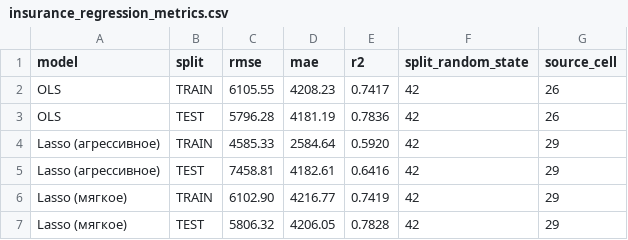
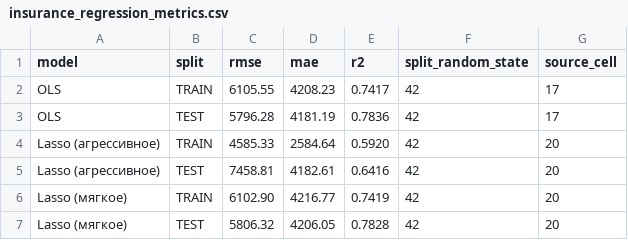
Before and after one commit to NikkiRe/ml-experiments, a CSV file: results/insurance_regression_metrics.csv, drawn as a sheet.

```diff
--- a/results/insurance_regression_metrics.csv
+++ b/results/insurance_regression_metrics.csv
@@ -1,7 +1,7 @@
 model,split,rmse,mae,r2,split_random_state,source_cell
-OLS,TRAIN,6105.55,4208.23,0.7417,42,26
-OLS,TEST,5796.28,4181.19,0.7836,42,26
-Lasso (агрессивное),TRAIN,4585.33,2584.64,0.5920,42,29
-Lasso (агрессивное),TEST,7458.81,4182.61,0.6416,42,29
-Lasso (мягкое),TRAIN,6102.90,4216.77,0.7419,42,29
-Lasso (мягкое),TEST,5806.32,4206.05,0.7828,42,29
+OLS,TRAIN,6105.55,4208.23,0.7417,42,17
+OLS,TEST,5796.28,4181.19,0.7836,42,17
+Lasso (агрессивное),TRAIN,4585.33,2584.64,0.5920,42,20
+Lasso (агрессивное),TEST,7458.81,4182.61,0.6416,42,20
+Lasso (мягкое),TRAIN,6102.90,4216.77,0.7419,42,20
+Lasso (мягкое),TEST,5806.32,4206.05,0.7828,42,20
```
Also changed, not shown: results/used_cars_metrics.csv, 10 other files.
